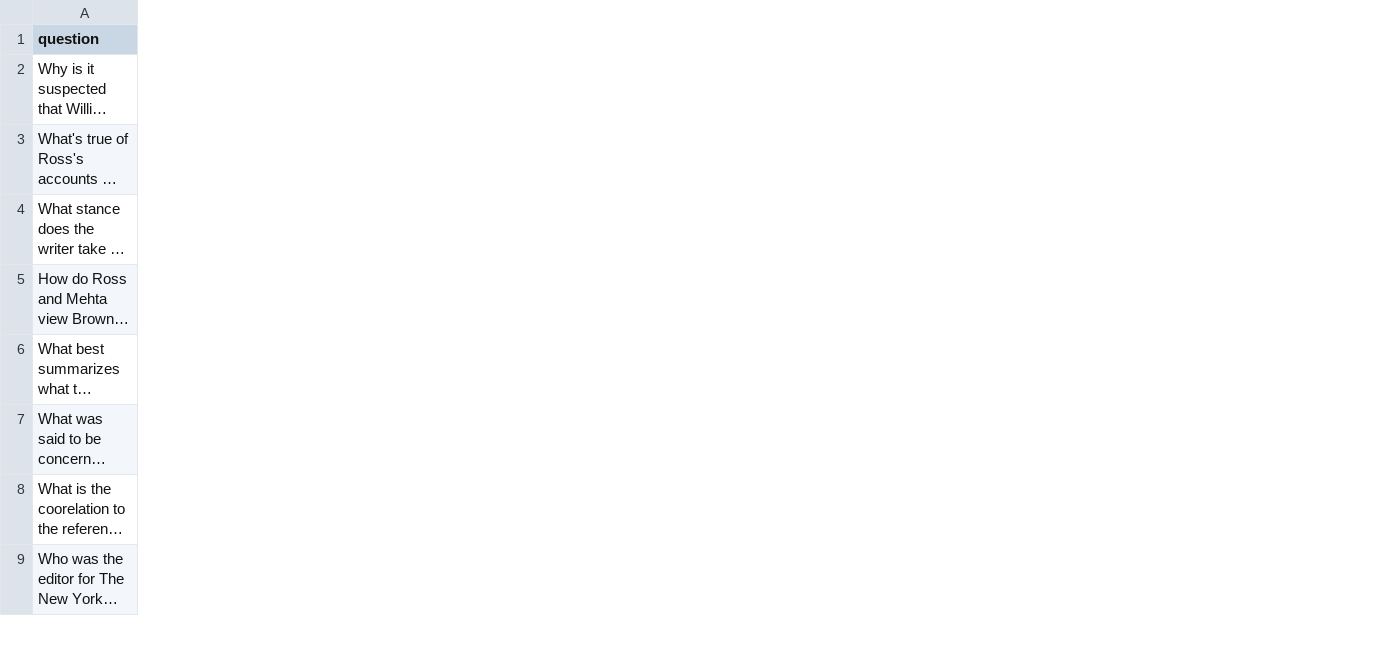
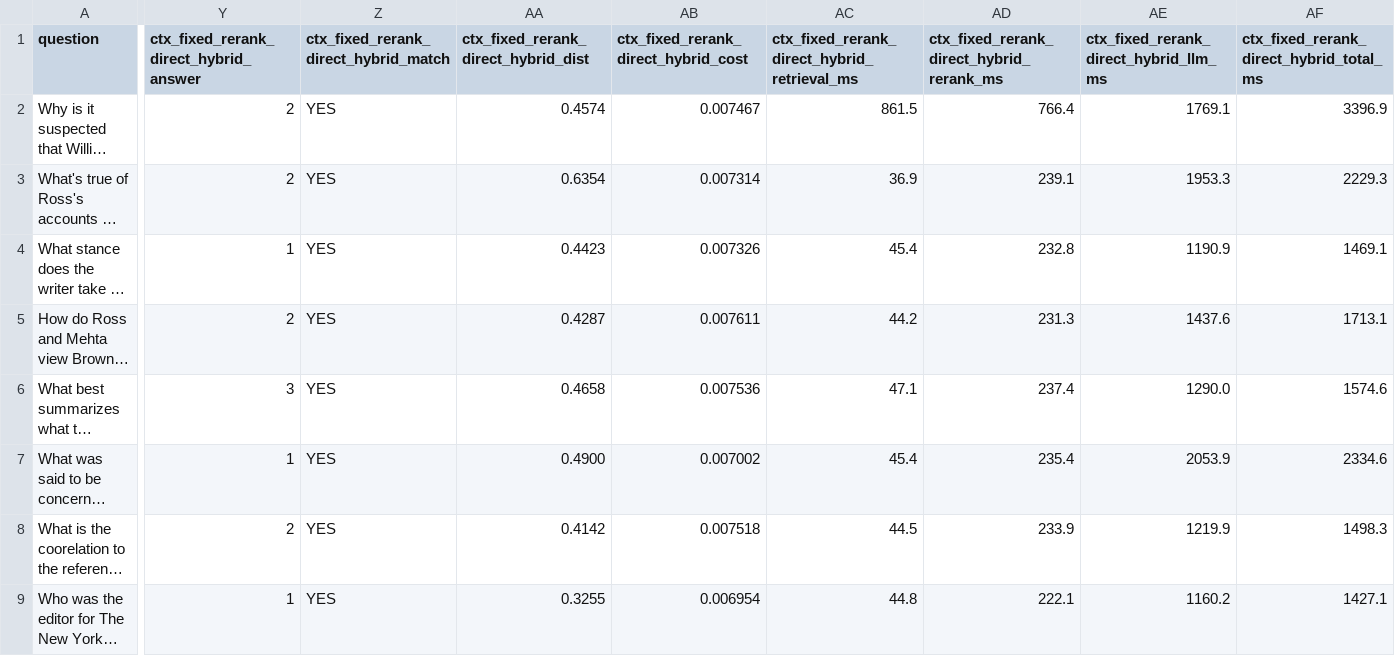
Before and after one commit to rahulbansalc6414/rag-chunking-comparison, a CSV file: master_results.csv, drawn as a sheet; only a part is shown, gaps mark what is left out; long unchanged cells end in …; the diff names each change by its address in the sheet, - before the commit and + after, or states it on an @@ line.

Commit message:
Implemented Reranker and Latency Tracking

```diff
--- a/master_results.csv
+++ b/master_results.csv
+column Y, rows 1-9: ctx_fixed_rerank_direct_hybrid_answer | 2 | 2 | 1 | 2 | 3 | 1 | 2 | 1
+column Z, rows 1-9: ctx_fixed_rerank_direct_hybrid_match | YES | YES | YES | YES | YES | YES | YES | YES
+column AA, rows 1-9: ctx_fixed_rerank_direct_hybrid_dist | 0.4574 | 0.6354 | 0.4423 | 0.4287 | 0.4658 | 0.4900 | 0.4142 | 0.3255
+column AB, rows 1-9: ctx_fixed_rerank_direct_hybrid_cost | 0.007467 | 0.007314 | 0.007326 | 0.007611 | 0.007536 | 0.007002 | 0.007518 | 0.006954
+column AC, rows 1-9: ctx_fixed_rerank_direct_hybrid_retrieval_ms | 861.5 | 36.9 | 45.4 | 44.2 | 47.1 | 45.4 | 44.5 | 44.8
+column AD, rows 1-9: ctx_fixed_rerank_direct_hybrid_rerank_ms | 766.4 | 239.1 | 232.8 | 231.3 | 237.4 | 235.4 | 233.9 | 222.1
+column AE, rows 1-9: ctx_fixed_rerank_direct_hybrid_llm_ms | 1769.1 | 1953.3 | 1190.9 | 1437.6 | 1290.0 | 2053.9 | 1219.9 | 1160.2
+column AF, rows 1-9: ctx_fixed_rerank_direct_hybrid_total_ms | 3396.9 | 2229.3 | 1469.1 | 1713.1 | 1574.6 | 2334.6 | 1498.3 | 1427.1
```
Also changed, not shown: 7 other files.
